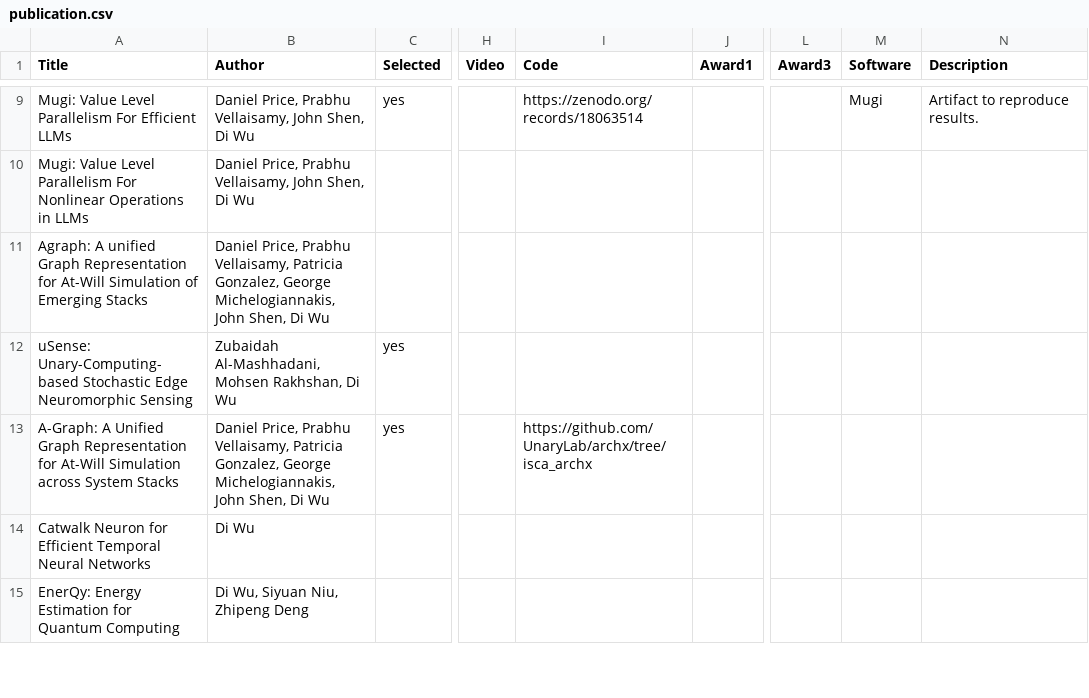
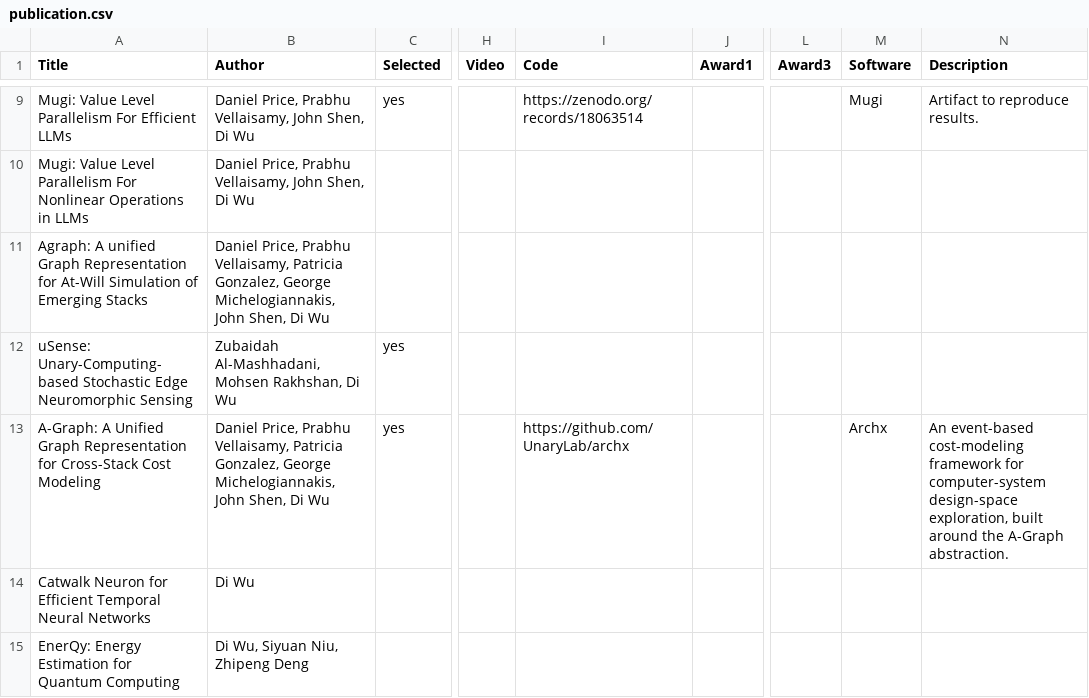
Before and after one commit to UnaryLab/unarylab.github.io, a CSV file: data/publication.csv, drawn as a sheet; only a part is shown, gaps mark what is left out; the diff names each change by its address in the sheet, - before the commit and + after, or states it on an @@ line.

```diff
--- a/data/publication.csv
+++ b/data/publication.csv
-A13 (Title): …Representation for At-Will Simulation across System Stacks
+A13 (Title): …Representation for Cross-Stack Cost Modeling
-I13 (Code): https://github.com/UnaryLab/archx/tree/isca_archx
+I13 (Code): https://github.com/UnaryLab/archx
-M13 (Software): (empty)
+M13 (Software): Archx
-N13 (Description): (empty)
+N13 (Description): An event-based cost-modeling framework for computer-system design-space exploration, built around the A-Graph abstraction.
```
Also changed, not shown: data/team.csv, 2 other files.
